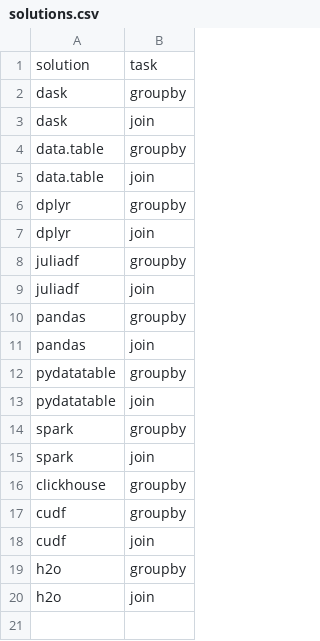
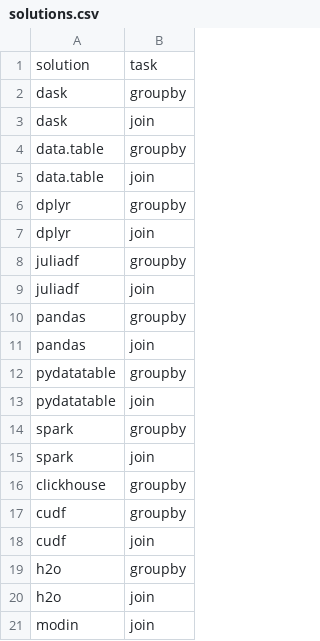
Before and after one commit to h2oai/db-benchmark, a CSV file: _control/solutions.csv, drawn as a sheet.

```diff
--- a/_control/solutions.csv
+++ b/_control/solutions.csv
@@ -20 +20,2 @@ h2o,groupby
 h2o,join
+modin,join
```
Also changed, not shown: 1 other file.
